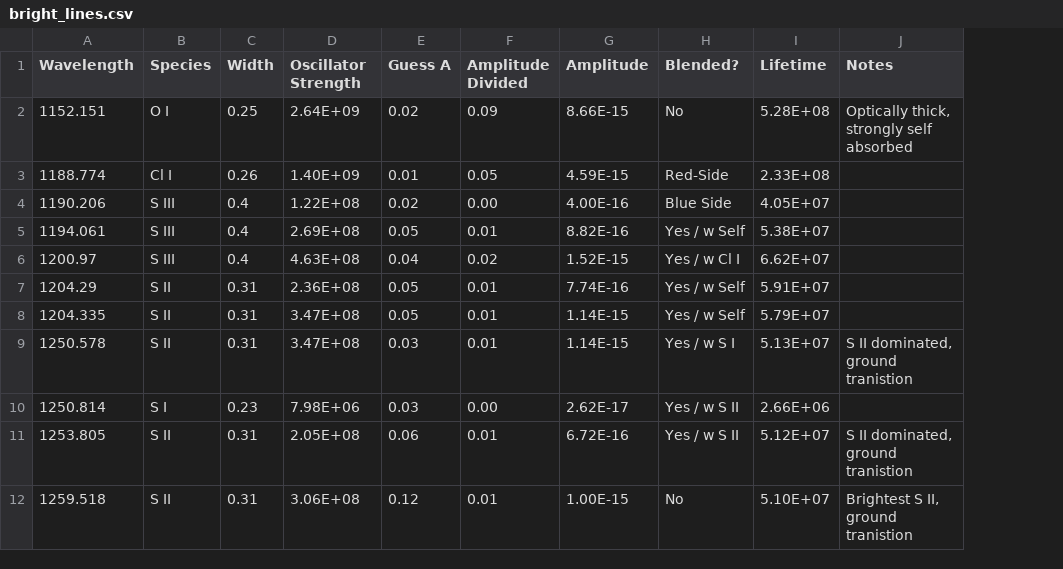
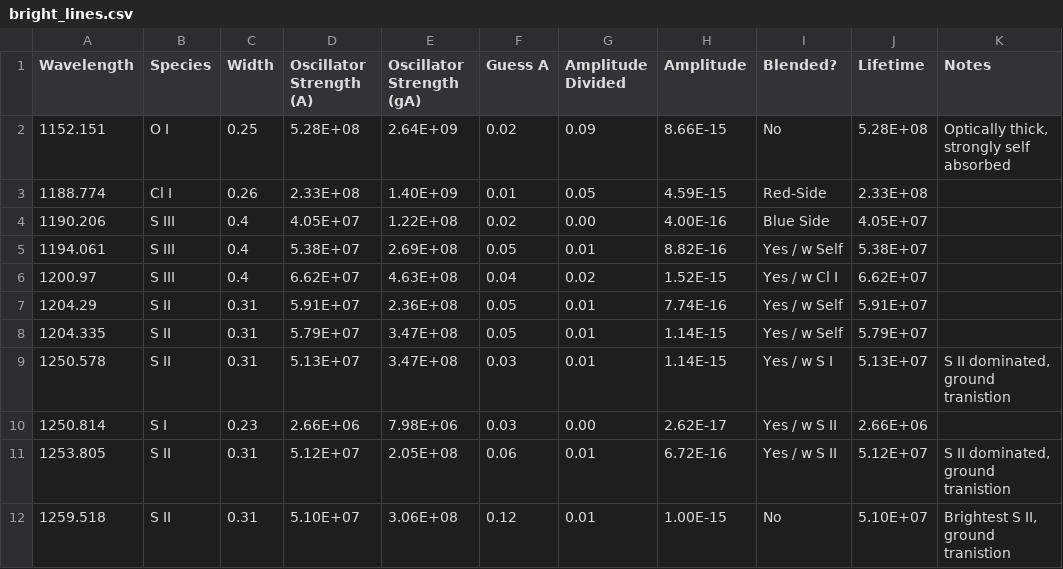
Before and after one commit to 18ganesha/io_brightness, a CSV file: data/bright_lines.csv, drawn as a sheet; only a part is shown; addresses are those after the commit; the diff names each change by its address in the sheet, - before the commit and + after, or states it on an @@ line.

Commit message:
3 plots: gA, A, and brightness vs os

```diff
--- a/data/bright_lines.csv
+++ b/data/bright_lines.csv
+column D (Oscillator Strength (A)), rows 2-12: 5.28E+08 | 2.33E+08 | 4.05E+07 | 5.38E+07 | 6.62E+07 | 5.91E+07 | 5.79E+07 | 5.13E+07 | 2.66E+06 | 5.12E+07 | 5.10E+07
-E1: Oscillator Strength
+E1: Oscillator Strength (gA)
```
Also changed, not shown: 1 other file.
